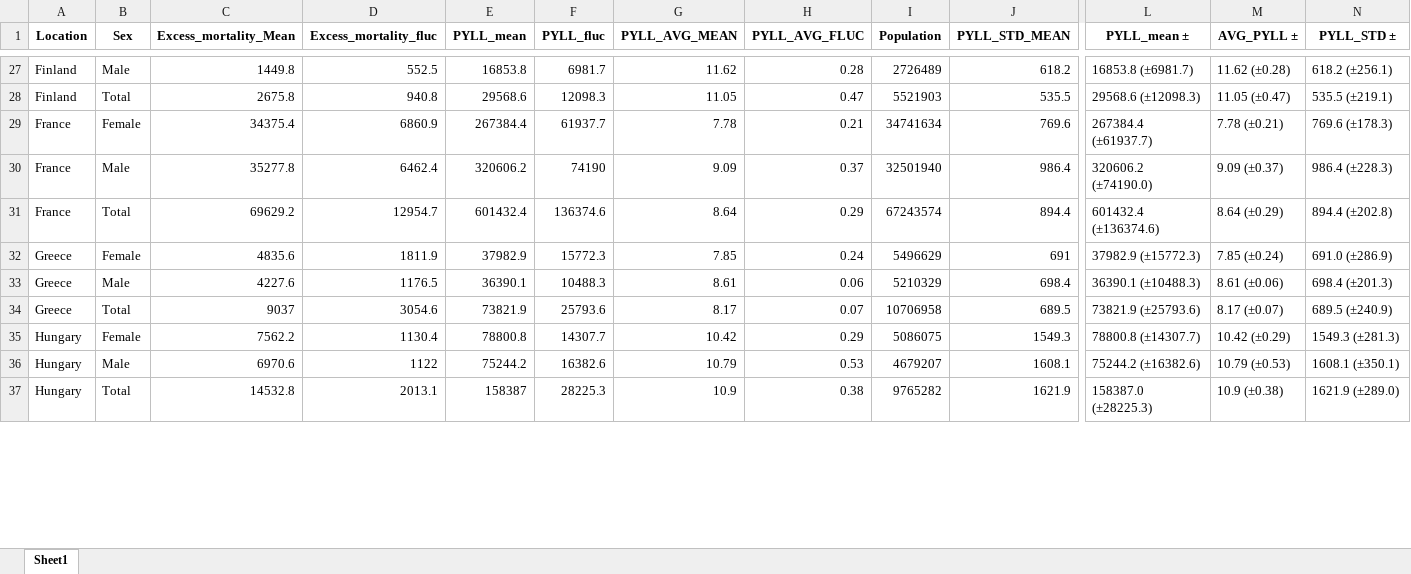
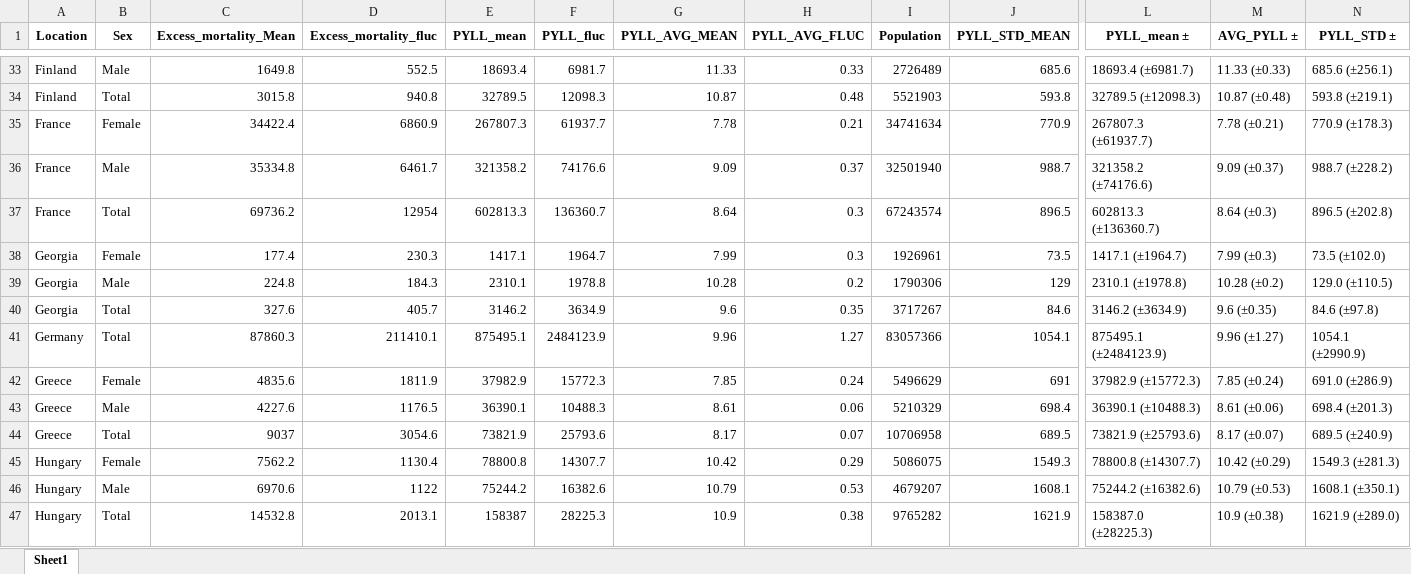
Before and after one commit to Mlad-en/COV-BG, an Excel workbook: data_output/PYLL/PYLL_EU/EU_PYLL_All_age_groups_['Female', 'Male', 'Total']_static_over_90.xlsx, sheet Sheet1, drawn as a sheet; only a part is shown, gaps mark what is left out; values as stored, in another font and other column widths than the file's, no borders; removed rows and columns are numbered as before the commit, all else as after; rows hold the shown columns only; the diff covers the shown part only; the diff names each change by its address in the sheet, - before the commit and + after, or states it on an @@ line.

```diff
--- a/data_output/PYLL/PYLL_EU/EU_PYLL_All_age_groups_['Female', 'Male', 'Total']_static_over_90.xlsx (sheet Sheet1)
+++ b/data_output/PYLL/PYLL_EU/EU_PYLL_All_age_groups_['Female', 'Male', 'Total']_static_over_90.xlsx (sheet Sheet1)
-C33 (Excess_mortality_Mean): 1449.8
+C33 (Excess_mortality_Mean): 1649.8
-E33 (PYLL_mean): 16853.8
+E33 (PYLL_mean): 18693.4
-G33 (PYLL_AVG_MEAN): 11.62
+G33 (PYLL_AVG_MEAN): 11.33
-H33 (PYLL_AVG_FLUC): 0.28
+H33 (PYLL_AVG_FLUC): 0.33
-J33 (PYLL_STD_MEAN): 618.2
+J33 (PYLL_STD_MEAN): 685.6
-L33 (PYLL_mean ±): 16853.8 (±6981.7)
+L33 (PYLL_mean ±): 18693.4 (±6981.7)
-M33 (AVG_PYLL ±): 11.62 (±0.28)
+M33 (AVG_PYLL ±): 11.33 (±0.33)
-N33 (PYLL_STD ±): 618.2 (±256.1)
+N33 (PYLL_STD ±): 685.6 (±256.1)
-C34 (Excess_mortality_Mean): 2675.8
+C34 (Excess_mortality_Mean): 3015.8
-E34 (PYLL_mean): 29568.6
+E34 (PYLL_mean): 32789.5
-G34 (PYLL_AVG_MEAN): 11.05
+G34 (PYLL_AVG_MEAN): 10.87
-H34 (PYLL_AVG_FLUC): 0.47
+H34 (PYLL_AVG_FLUC): 0.48
-J34 (PYLL_STD_MEAN): 535.5
+J34 (PYLL_STD_MEAN): 593.8
-L34 (PYLL_mean ±): 29568.6 (±12098.3)
+L34 (PYLL_mean ±): 32789.5 (±12098.3)
-M34 (AVG_PYLL ±): 11.05 (±0.47)
+M34 (AVG_PYLL ±): 10.87 (±0.48)
-N34 (PYLL_STD ±): 535.5 (±219.1)
+N34 (PYLL_STD ±): 593.8 (±219.1)
-C35 (Excess_mortality_Mean): 34375.4
+C35 (Excess_mortality_Mean): 34422.4
-E35 (PYLL_mean): 267384.4
+E35 (PYLL_mean): 267807.3
-J35 (PYLL_STD_MEAN): 769.6
+J35 (PYLL_STD_MEAN): 770.9
-L35 (PYLL_mean ±): 267384.4 (±61937.7)
+L35 (PYLL_mean ±): 267807.3 (±61937.7)
-N35 (PYLL_STD ±): 769.6 (±178.3)
+N35 (PYLL_STD ±): 770.9 (±178.3)
-row 30: France | Male | 35277.8 | 6462.4 | 320606.2 | 74190 | 9.09 | 0.37 | 32501940 | 986.4 | 320606.2 (±74190.0) | 9.09 (±0.37) | 986.4 (±228.3)
-row 31: France | Total | 69629.2 | 12954.7 | 601432.4 | 136374.6 | 8.64 | 0.29 | 67243574 | 894.4 | 601432.4 (±136374.6) | 8.64 (±0.29) | 894.4 (±202.8)
+row 36: France | Male | 35334.8 | 6461.7 | 321358.2 | 74176.6 | 9.09 | 0.37 | 32501940 | 988.7 | 321358.2 (±74176.6) | 9.09 (±0.37) | 988.7 (±228.2)
+row 37: France | Total | 69736.2 | 12954 | 602813.3 | 136360.7 | 8.64 | 0.3 | 67243574 | 896.5 | 602813.3 (±136360.7) | 8.64 (±0.3) | 896.5 (±202.8)
+row 38: Georgia | Female | 177.4 | 230.3 | 1417.1 | 1964.7 | 7.99 | 0.3 | 1926961 | 73.5 | 1417.1 (±1964.7) | 7.99 (±0.3) | 73.5 (±102.0)
+row 39: Georgia | Male | 224.8 | 184.3 | 2310.1 | 1978.8 | 10.28 | 0.2 | 1790306 | 129 | 2310.1 (±1978.8) | 10.28 (±0.2) | 129.0 (±110.5)
+row 40: Georgia | Total | 327.6 | 405.7 | 3146.2 | 3634.9 | 9.6 | 0.35 | 3717267 | 84.6 | 3146.2 (±3634.9) | 9.6 (±0.35) | 84.6 (±97.8)
+row 41: Germany | Total | 87860.3 | 211410.1 | 875495.1 | 2484123.9 | 9.96 | 1.27 | 83057366 | 1054.1 | 875495.1 (±2484123.9) | 9.96 (±1.27) | 1054.1 (±2990.9)
```
Also changed, not shown: 19 added rows, 10 removed rows and 305 edited cells elsewhere in this sheet, data_output/PYLL/PYLL_EU/EU_ASYR_(0-4)-(85-89)_['Female', 'Male', 'Total'].xlsx, data_output/PYLL/PYLL_EU/EU_ASYR_All_age_groups_['Female', 'Male', 'Total'].xlsx, 6 other files.
